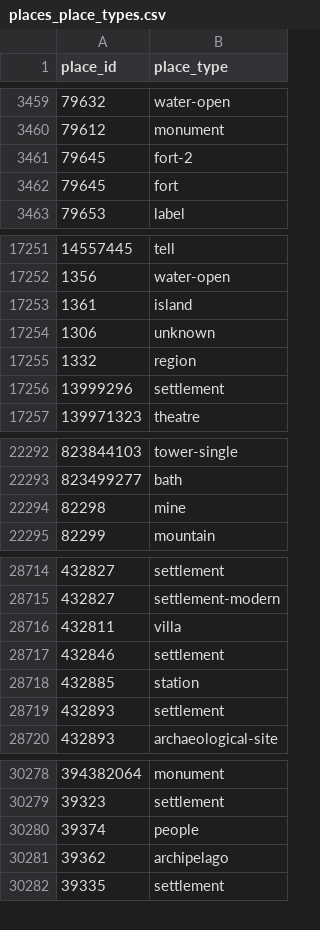
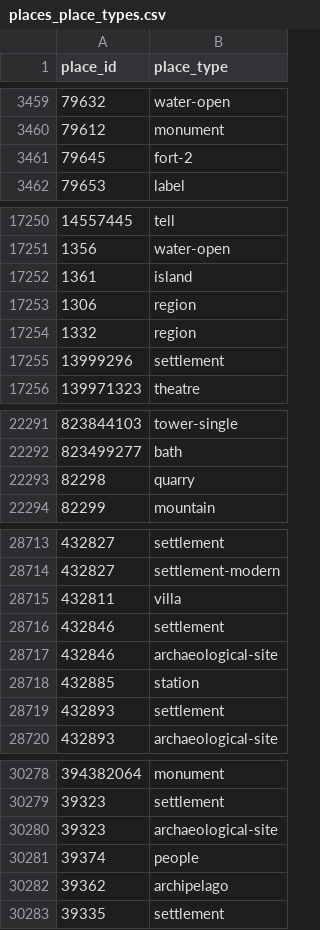
Before and after one commit to isawnyu/pleiades.datasets, a CSV file: data/gis/places_place_types.csv, drawn as a sheet; only a part is shown, gaps mark what is left out; the diff covers the shown part only.

```diff
--- a/data/gis/places_place_types.csv
+++ b/data/gis/places_place_types.csv
@@ -3461,3 +3461,2 @@
 79645,fort-2
-79645,fort
 79653,label
@@ -17253,3 +17252,3 @@
 1361,island
-1306,unknown
+1306,region
 1332,region
@@ -22293,3 +22292,3 @@
 823499277,bath
-82298,mine
+82298,quarry
 82299,mountain
@@ -28717,2 +28716,3 @@
 432846,settlement
+432846,archaeological-site
 432885,station
@@ -30279,2 +30279,3 @@
 39323,settlement
+39323,archaeological-site
 39374,people
```
Also changed, not shown: 1 edited cell elsewhere in this file, 5 other files.
